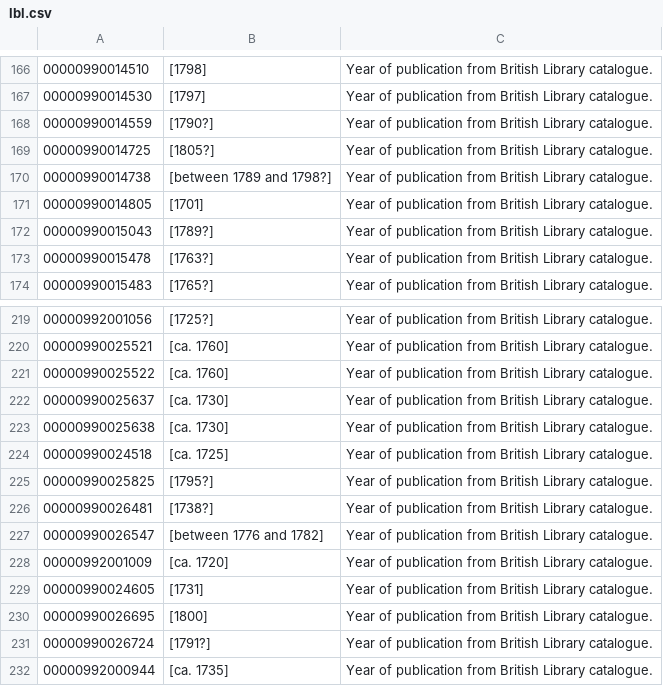
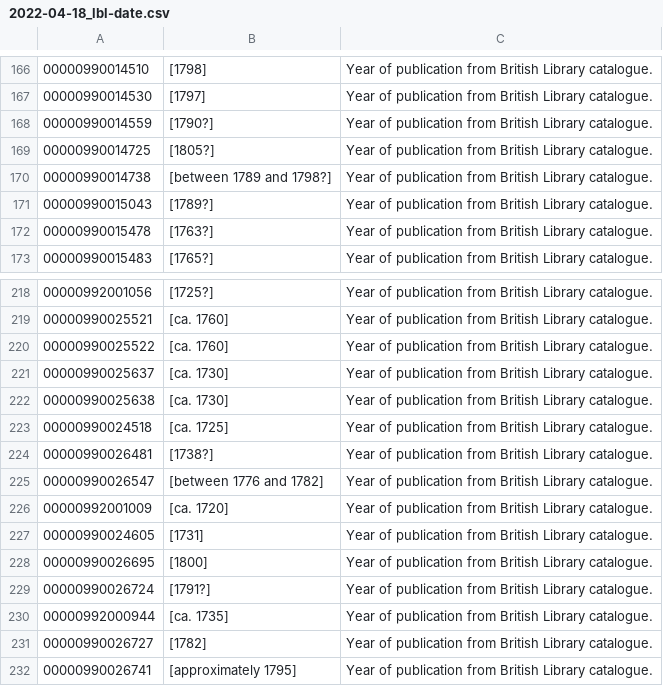
Before and after one commit to rism-international/muscat-maintenance, a CSV file: 2022-04-18_lbl-date.csv (was queue/lbl.csv), drawn as a sheet; only a part is shown, gaps mark what is left out; the shorter side is filled out with more unchanged rows.

Commit message:
Importing Lbl dates to 260

```diff
--- a/queue/lbl.csv
+++ b/2022-04-18_lbl-date.csv
@@ -170,3 +170,2 @@
 00000990014738	[between 1789 and 1798?]	Year of publication from British Library catalogue.
-00000990014805	[1701]	Year of publication from British Library catalogue.
 00000990015043	[1789?]	Year of publication from British Library catalogue.
@@ -224,3 +223,2 @@
 00000990024518	[ca. 1725]	Year of publication from British Library catalogue.
-00000990025825	[1795?]	Year of publication from British Library catalogue.
 00000990026481	[1738?]	Year of publication from British Library catalogue.
```
Also changed, not shown: 2 other files.
